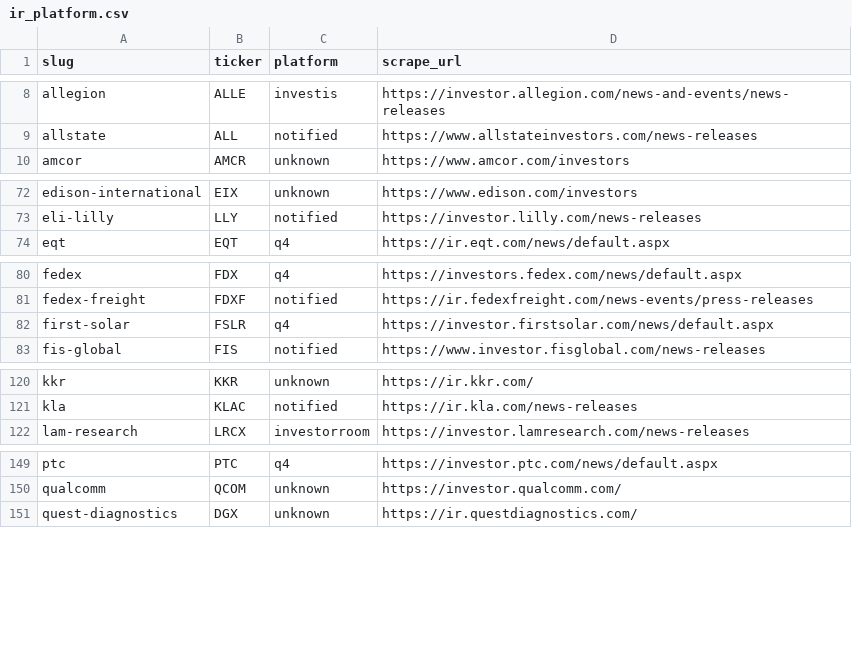
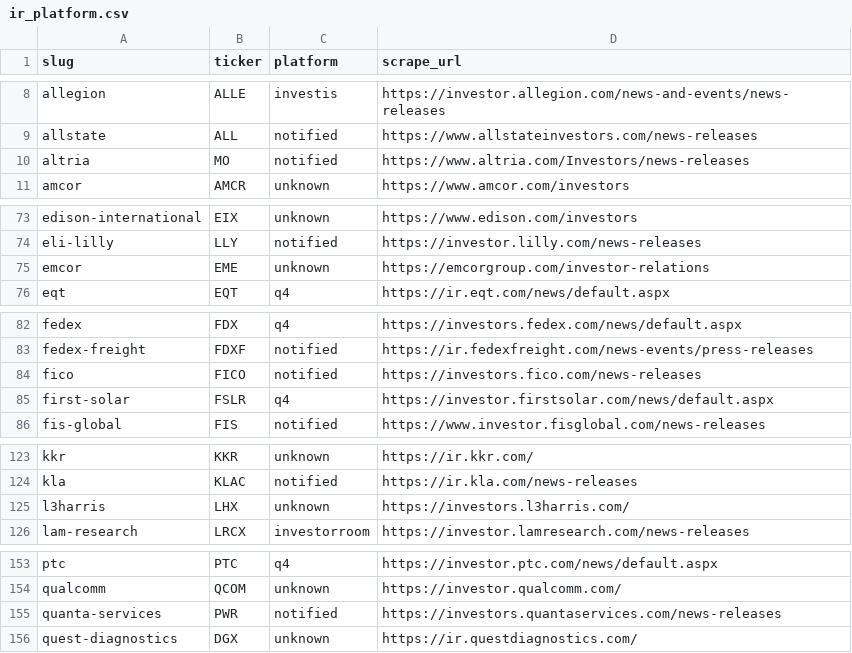
Before and after one commit to KamarajuKusumanchi/primary_wire, a CSV file: reports/latest/ir_platform.csv, drawn as a sheet; only a part is shown, gaps mark what is left out; the diff covers the shown part only.

```diff
--- a/reports/latest/ir_platform.csv
+++ b/reports/latest/ir_platform.csv
@@ -9,2 +9,3 @@ allegion,ALLE,investis,https://investor.allegion.com/news-and-events/news-releas
 allstate,ALL,notified,https://www.allstateinvestors.com/news-releases
+altria,MO,notified,https://www.altria.com/Investors/news-releases
 amcor,AMCR,unknown,https://www.amcor.com/investors
@@ -73,2 +74,3 @@ edison-international,EIX,unknown,https://www.edison.com/investors
 eli-lilly,LLY,notified,https://investor.lilly.com/news-releases
+emcor,EME,unknown,https://emcorgroup.com/investor-relations
 eqt,EQT,q4,https://ir.eqt.com/news/default.aspx
@@ -81,2 +83,3 @@ fedex,FDX,q4,https://investors.fedex.com/news/default.aspx
 fedex-freight,FDXF,notified,https://ir.fedexfreight.com/news-events/press-releases
+fico,FICO,notified,https://investors.fico.com/news-releases
 first-solar,FSLR,q4,https://investor.firstsolar.com/news/default.aspx
@@ -121,2 +124,3 @@ kkr,KKR,unknown,https://ir.kkr.com/
 kla,KLAC,notified,https://ir.kla.com/news-releases
+l3harris,LHX,unknown,https://investors.l3harris.com/
 lam-research,LRCX,investorroom,https://investor.lamresearch.com/news-releases
@@ -150,2 +154,3 @@ ptc,PTC,q4,https://investor.ptc.com/news/default.aspx
 qualcomm,QCOM,unknown,https://investor.qualcomm.com/
+quanta-services,PWR,notified,https://investors.quantaservices.com/news-releases
 quest-diagnostics,DGX,unknown,https://ir.questdiagnostics.com/
```
Also changed, not shown: 2 edited cells elsewhere in this file, reports/latest/press_release_counts.csv, reports/latest/scraper_coverage_missing.csv, 3 other files.
